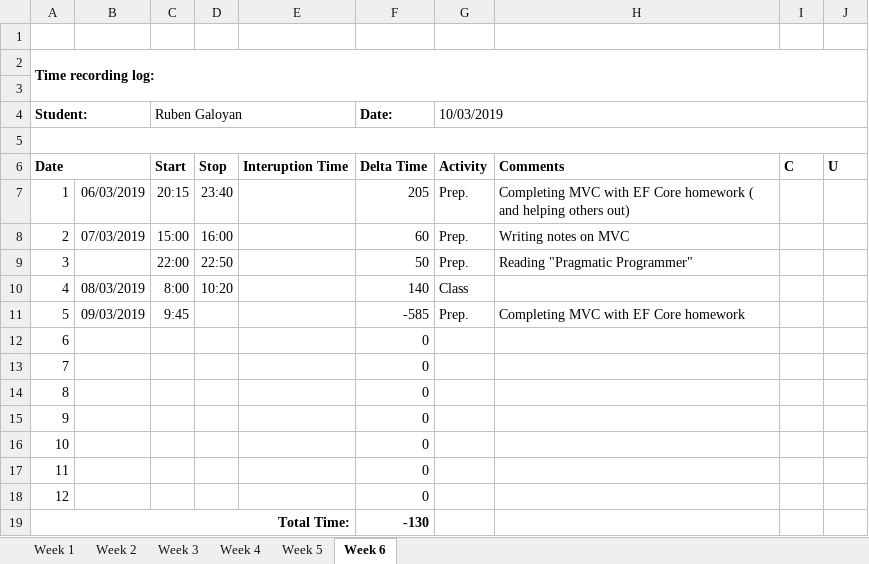
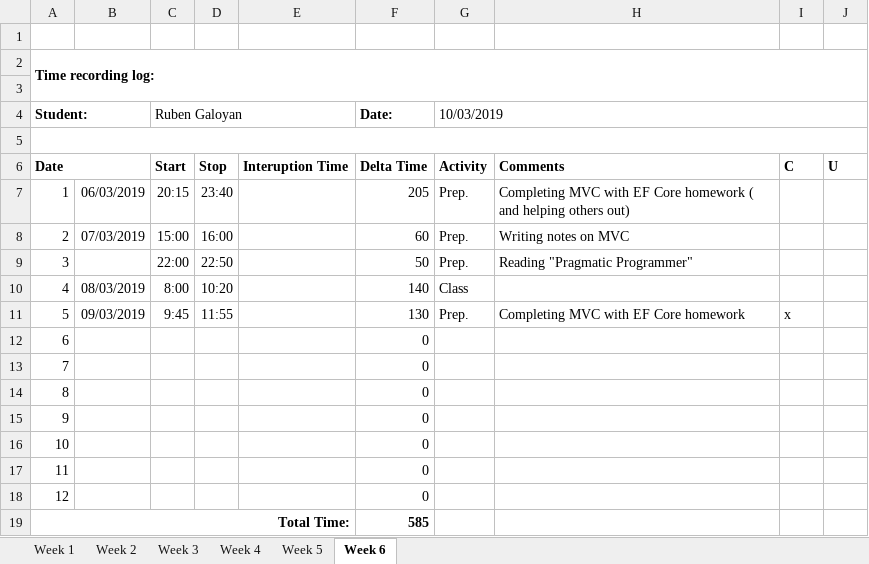
Before and after one commit to AllHaif/ISA2, an Excel workbook: Galoyan_Time_recording_log.xlsx, sheet Week 6, drawn as a sheet; values as stored, in another font and other column widths than the file's, no borders; the diff names each change by its address in the sheet, - before the commit and + after, or states it on an @@ line.

```diff
--- a/Galoyan_Time_recording_log.xlsx (sheet Week 6)
+++ b/Galoyan_Time_recording_log.xlsx (sheet Week 6)
-D11: (empty)
+D11: 11:55
-F11 (Date:): -585
+F11 (Date:): 130
-I11: (empty)
+I11: x
-F19 (Date:): -130
+F19 (Date:): 585
```
Also changed, not shown: 4 other files.
